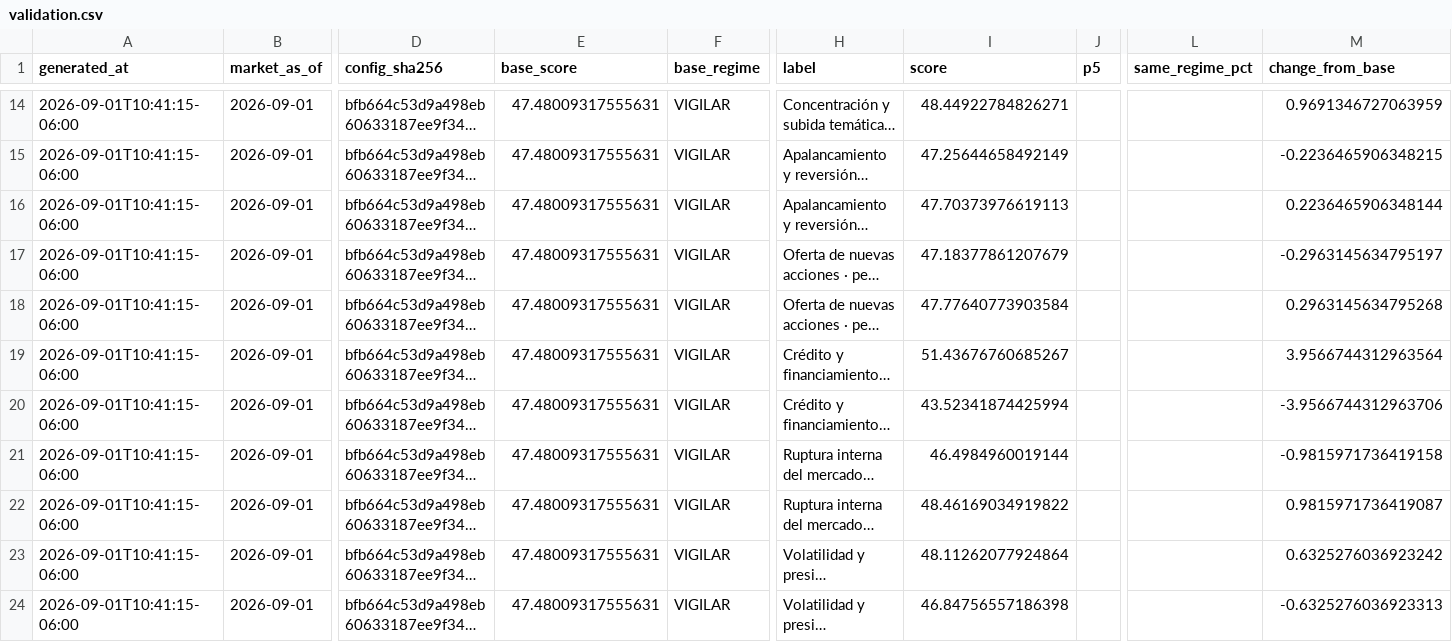
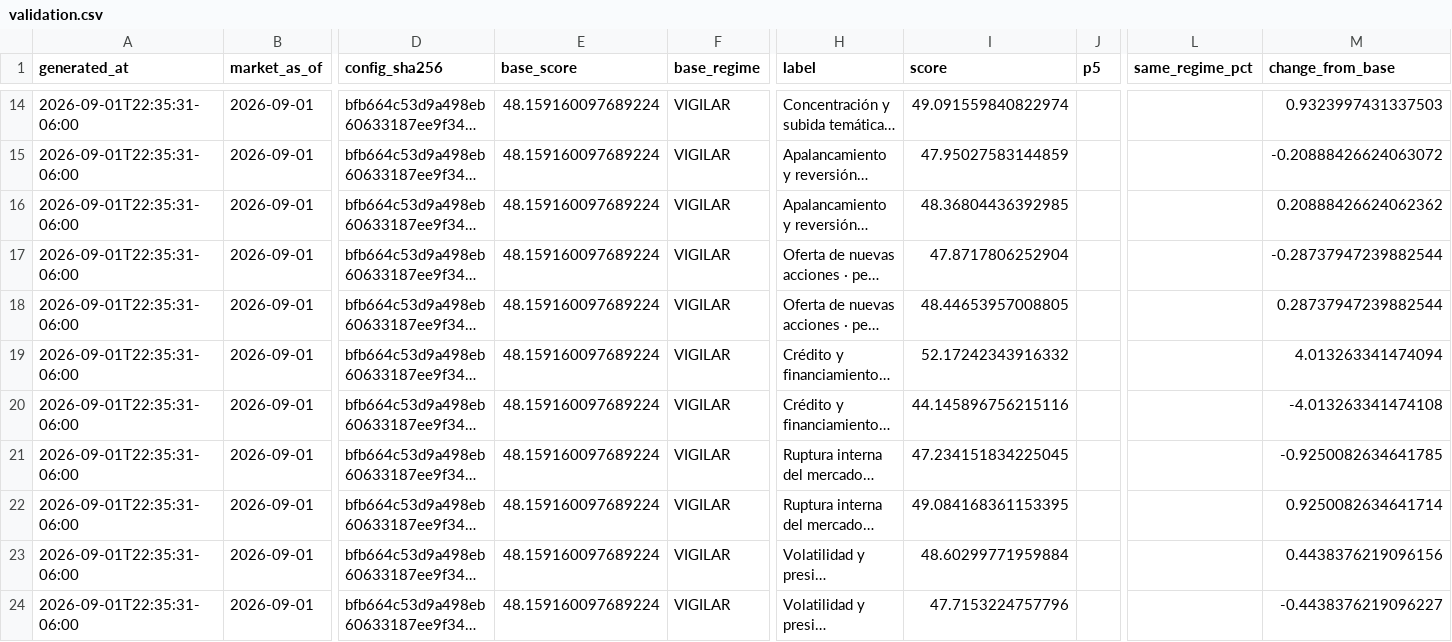
Before and after one commit to Bluxor-ai/radar-de-la-burbuja-ia, a CSV file: public/validation.csv, drawn as a sheet; only a part is shown, gaps mark what is left out; long unchanged cells end in …; the diff covers the shown part only; the diff names each change by its address in the sheet, - before the commit and + after, or states it on an @@ line.

```diff
--- a/public/validation.csv
+++ b/public/validation.csv
-A14:A24 (generated_at): 2026-09-01T10:41:15-06:00
+A14:A24 (generated_at): 2026-09-01T22:35:31-06:00
-E14:E24 (base_score): 47.48009317555631
+E14:E24 (base_score): 48.159160097689224
-I14 (score): 48.44922784826271
+I14 (score): 49.091559840822974
-M14 (change_from_base): 0.9691346727063959
+M14 (change_from_base): 0.9323997431337503
-I15 (score): 47.25644658492149
+I15 (score): 47.95027583144859
-M15 (change_from_base): -0.2236465906348215
+M15 (change_from_base): -0.20888426624063072
-I16 (score): 47.70373976619113
+I16 (score): 48.36804436392985
-M16 (change_from_base): 0.2236465906348144
+M16 (change_from_base): 0.20888426624062362
-I17 (score): 47.18377861207679
+I17 (score): 47.8717806252904
-M17 (change_from_base): -0.2963145634795197
+M17 (change_from_base): -0.28737947239882544
-I18 (score): 47.77640773903584
+I18 (score): 48.44653957008805
-M18 (change_from_base): 0.2963145634795268
+M18 (change_from_base): 0.28737947239882544
-I19 (score): 51.43676760685267
+I19 (score): 52.17242343916332
-M19 (change_from_base): 3.9566744312963564
+M19 (change_from_base): 4.013263341474094
-I20 (score): 43.52341874425994
+I20 (score): 44.145896756215116
-M20 (change_from_base): -3.9566744312963706
+M20 (change_from_base): -4.013263341474108
-I21 (score): 46.4984960019144
+I21 (score): 47.234151834225045
-M21 (change_from_base): -0.9815971736419158
+M21 (change_from_base): -0.9250082634641785
-I22 (score): 48.46169034919822
+I22 (score): 49.084168361153395
-M22 (change_from_base): 0.9815971736419087
+M22 (change_from_base): 0.9250082634641714
-I23 (score): 48.11262077924864
+I23 (score): 48.60299771959884
-M23 (change_from_base): 0.6325276036923242
+M23 (change_from_base): 0.4438376219096156
-I24 (score): 46.84756557186398
+I24 (score): 47.7153224757796
-M24 (change_from_base): -0.6325276036923313
+M24 (change_from_base): -0.4438376219096227
```
Also changed, not shown: 53 edited cells elsewhere in this file, data/gpu_price_history.csv, data/history.csv, 6 other files.
